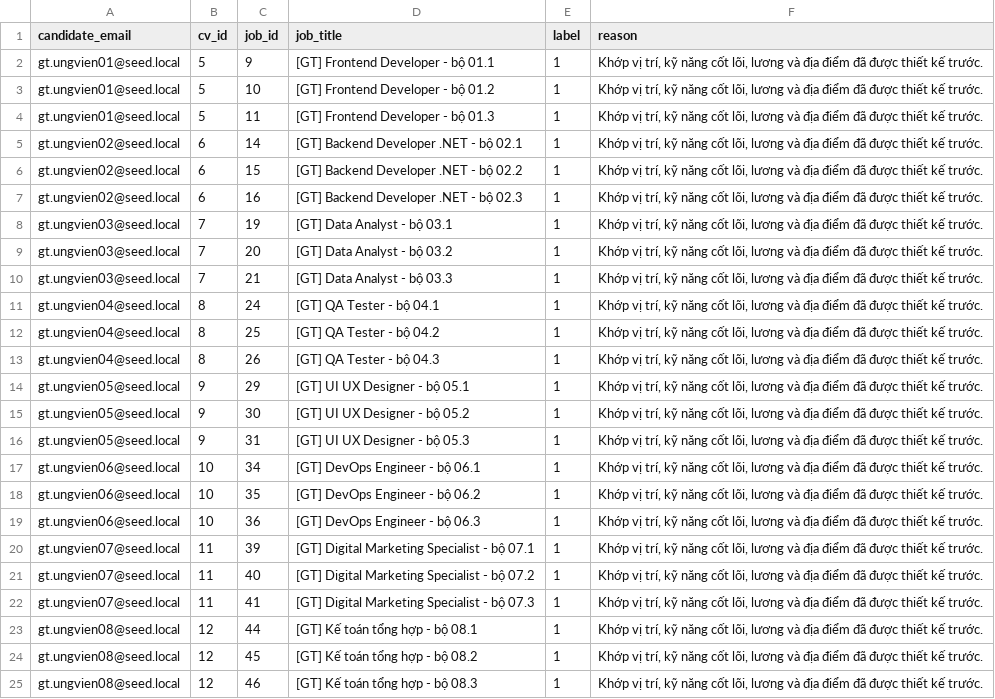
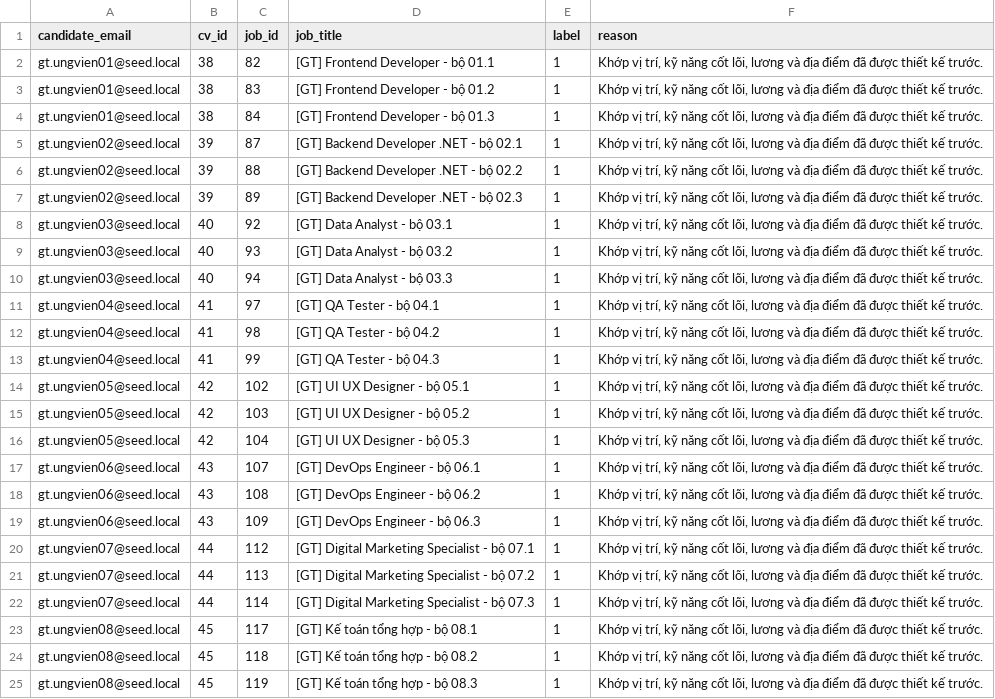
Before and after one commit to NgPhucs2375/Smart_Recruitment, a CSV file: ground-truth.csv, drawn as a sheet; only a part is shown; the diff covers the shown part only; the diff names each change by its address in the sheet, - before the commit and + after, or states it on an @@ line.

Commit message:
Sua script Ground-truth: them UseVector, cap nhat ground-truth.csv theo DB hien tai

```diff
--- a/ground-truth.csv
+++ b/ground-truth.csv
-B2:B4 (cv_id): 5
+B2:B4 (cv_id): 38
-C2 (job_id): 9
+C2 (job_id): 82
-C3 (job_id): 10
+C3 (job_id): 83
-C4 (job_id): 11
+C4 (job_id): 84
-B5:B7 (cv_id): 6
+B5:B7 (cv_id): 39
-C5 (job_id): 14
+C5 (job_id): 87
-C6 (job_id): 15
+C6 (job_id): 88
-C7 (job_id): 16
+C7 (job_id): 89
-B8:B10 (cv_id): 7
+B8:B10 (cv_id): 40
-C8 (job_id): 19
+C8 (job_id): 92
-C9 (job_id): 20
+C9 (job_id): 93
-C10 (job_id): 21
+C10 (job_id): 94
-B11:B13 (cv_id): 8
+B11:B13 (cv_id): 41
-C11 (job_id): 24
+C11 (job_id): 97
-C12 (job_id): 25
+C12 (job_id): 98
-C13 (job_id): 26
+C13 (job_id): 99
-B14:B16 (cv_id): 9
+B14:B16 (cv_id): 42
-C14 (job_id): 29
+C14 (job_id): 102
-C15 (job_id): 30
+C15 (job_id): 103
-C16 (job_id): 31
+C16 (job_id): 104
-B17:B19 (cv_id): 10
+B17:B19 (cv_id): 43
-C17 (job_id): 34
+C17 (job_id): 107
-C18 (job_id): 35
+C18 (job_id): 108
-C19 (job_id): 36
+C19 (job_id): 109
-B20:B22 (cv_id): 11
+B20:B22 (cv_id): 44
-C20 (job_id): 39
+C20 (job_id): 112
-C21 (job_id): 40
+C21 (job_id): 113
-C22 (job_id): 41
+C22 (job_id): 114
-B23:B25 (cv_id): 12
+B23:B25 (cv_id): 45
-C23 (job_id): 44
+C23 (job_id): 117
-C24 (job_id): 45
+C24 (job_id): 118
-C25 (job_id): 46
+C25 (job_id): 119
```
Also changed, not shown: 42 edited cells elsewhere in this file, 1 other file.
